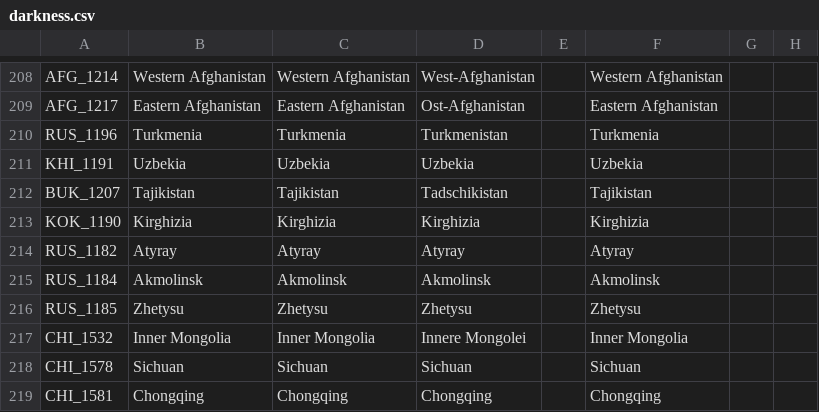
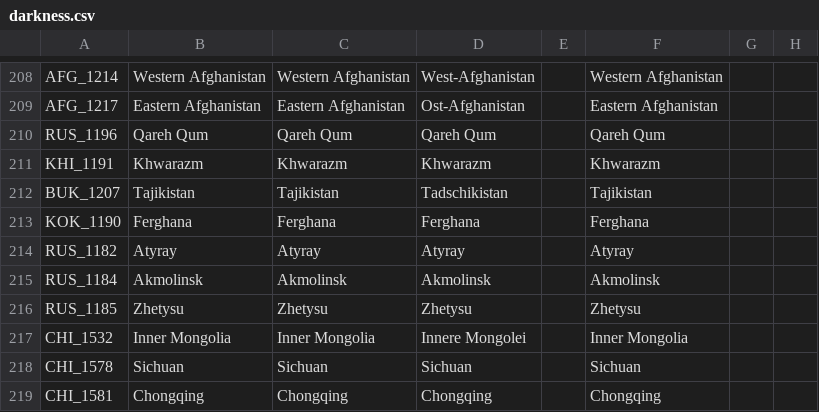
Before and after one commit to Proffan25/DoD-PRF, a CSV file: localisation/darkness.csv, drawn as a sheet; only a part is shown, gaps mark what is left out; the diff names each change by its address in the sheet, - before the commit and + after, or states it on an @@ line.

Commit message:
Central Asia locs

```diff
--- a/localisation/darkness.csv
+++ b/localisation/darkness.csv
-B210: Turkmenia
+B210: Qareh Qum
-C210: Turkmenia
+C210: Qareh Qum
-D210: Turkmenistan
+D210: Qareh Qum
-F210: Turkmenia
+F210: Qareh Qum
-B211: Uzbekia
+B211: Khwarazm
-C211: Uzbekia
+C211: Khwarazm
-D211: Uzbekia
+D211: Khwarazm
-F211: Uzbekia
+F211: Khwarazm
-B213: Kirghizia
+B213: Ferghana
-C213: Kirghizia
+C213: Ferghana
-D213: Kirghizia
+D213: Ferghana
-F213: Kirghizia
+F213: Ferghana
```
